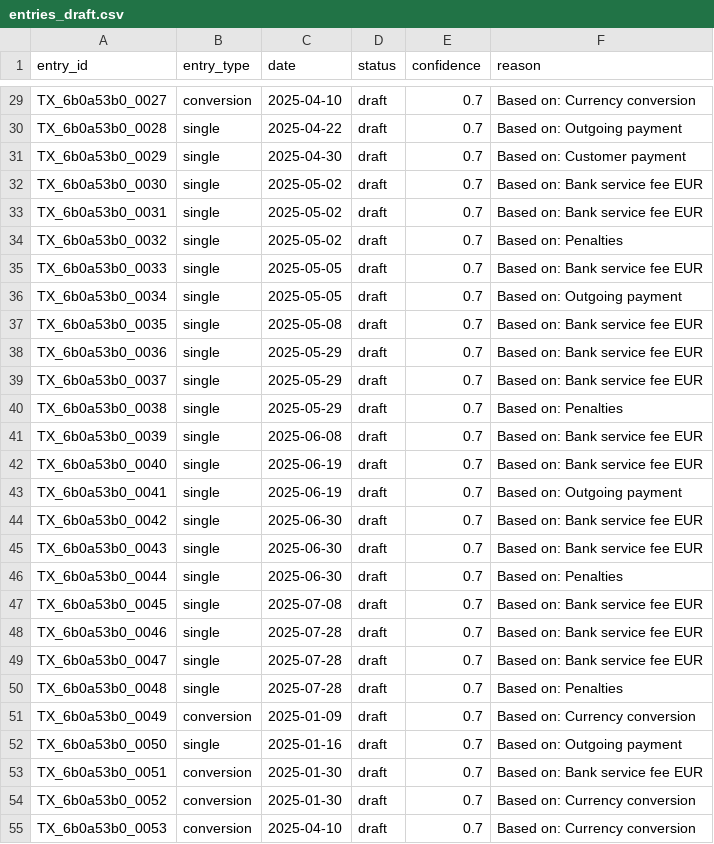
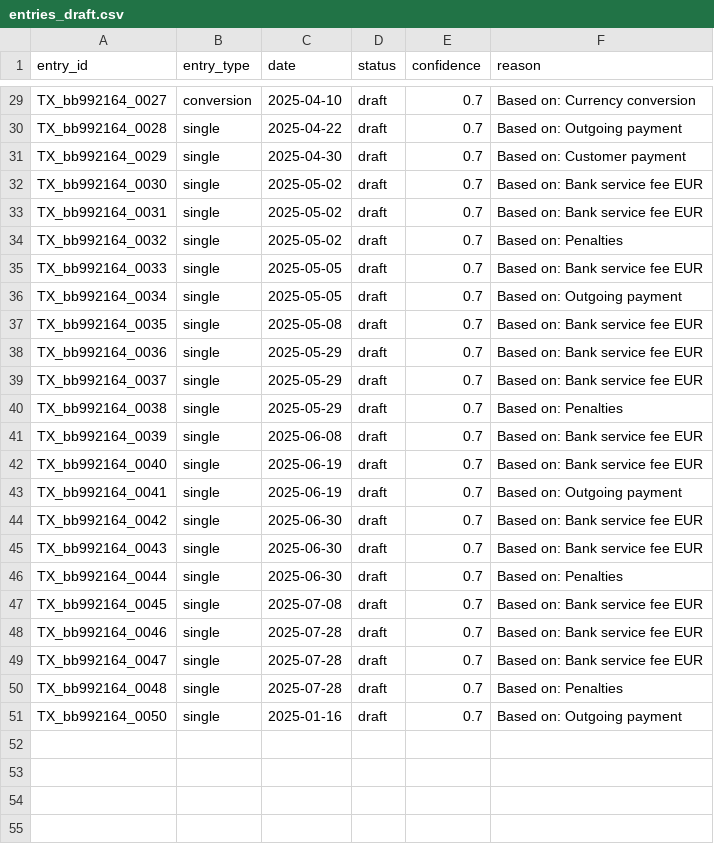
Before and after one commit to corifinusica/bank_statements_agent, a CSV file: data/entries_draft.csv, drawn as a sheet; only a part is shown, gaps mark what is left out; removed rows and columns are numbered as before the commit, all else as after; the diff covers the shown part only; the diff names each change by its address in the sheet, - before the commit and + after, or states it on an @@ line.

```diff
--- a/data/entries_draft.csv
+++ b/data/entries_draft.csv
-A29 (entry_id): TX_6b0a53b0_0027
+A29 (entry_id): TX_bb992164_0027
-A30 (entry_id): TX_6b0a53b0_0028
+A30 (entry_id): TX_bb992164_0028
-A31 (entry_id): TX_6b0a53b0_0029
+A31 (entry_id): TX_bb992164_0029
-A32 (entry_id): TX_6b0a53b0_0030
+A32 (entry_id): TX_bb992164_0030
-A33 (entry_id): TX_6b0a53b0_0031
+A33 (entry_id): TX_bb992164_0031
-A34 (entry_id): TX_6b0a53b0_0032
+A34 (entry_id): TX_bb992164_0032
-A35 (entry_id): TX_6b0a53b0_0033
+A35 (entry_id): TX_bb992164_0033
-A36 (entry_id): TX_6b0a53b0_0034
+A36 (entry_id): TX_bb992164_0034
-A37 (entry_id): TX_6b0a53b0_0035
+A37 (entry_id): TX_bb992164_0035
-A38 (entry_id): TX_6b0a53b0_0036
+A38 (entry_id): TX_bb992164_0036
-A39 (entry_id): TX_6b0a53b0_0037
+A39 (entry_id): TX_bb992164_0037
-A40 (entry_id): TX_6b0a53b0_0038
+A40 (entry_id): TX_bb992164_0038
-A41 (entry_id): TX_6b0a53b0_0039
+A41 (entry_id): TX_bb992164_0039
-A42 (entry_id): TX_6b0a53b0_0040
+A42 (entry_id): TX_bb992164_0040
-A43 (entry_id): TX_6b0a53b0_0041
+A43 (entry_id): TX_bb992164_0041
-A44 (entry_id): TX_6b0a53b0_0042
+A44 (entry_id): TX_bb992164_0042
-A45 (entry_id): TX_6b0a53b0_0043
+A45 (entry_id): TX_bb992164_0043
-A46 (entry_id): TX_6b0a53b0_0044
+A46 (entry_id): TX_bb992164_0044
-A47 (entry_id): TX_6b0a53b0_0045
+A47 (entry_id): TX_bb992164_0045
-A48 (entry_id): TX_6b0a53b0_0046
+A48 (entry_id): TX_bb992164_0046
-A49 (entry_id): TX_6b0a53b0_0047
+A49 (entry_id): TX_bb992164_0047
-A50 (entry_id): TX_6b0a53b0_0048
+A50 (entry_id): TX_bb992164_0048
-row 51: TX_6b0a53b0_0049 | conversion | 2025-01-09 | draft | 0.7 | Based on: Currency conversion
-A51 (entry_id): TX_6b0a53b0_0050
+A51 (entry_id): TX_bb992164_0050
-row 53: TX_6b0a53b0_0051 | conversion | 2025-01-30 | draft | 0.7 | Based on: Bank service fee EUR
-row 54: TX_6b0a53b0_0052 | conversion | 2025-01-30 | draft | 0.7 | Based on: Currency conversion
-row 55: TX_6b0a53b0_0053 | conversion | 2025-04-10 | draft | 0.7 | Based on: Currency conversion
```
Also changed, not shown: 27 edited cells elsewhere in this file, data/journal_lines_draft.csv, data/transactions_clean.csv, 2 other files.
